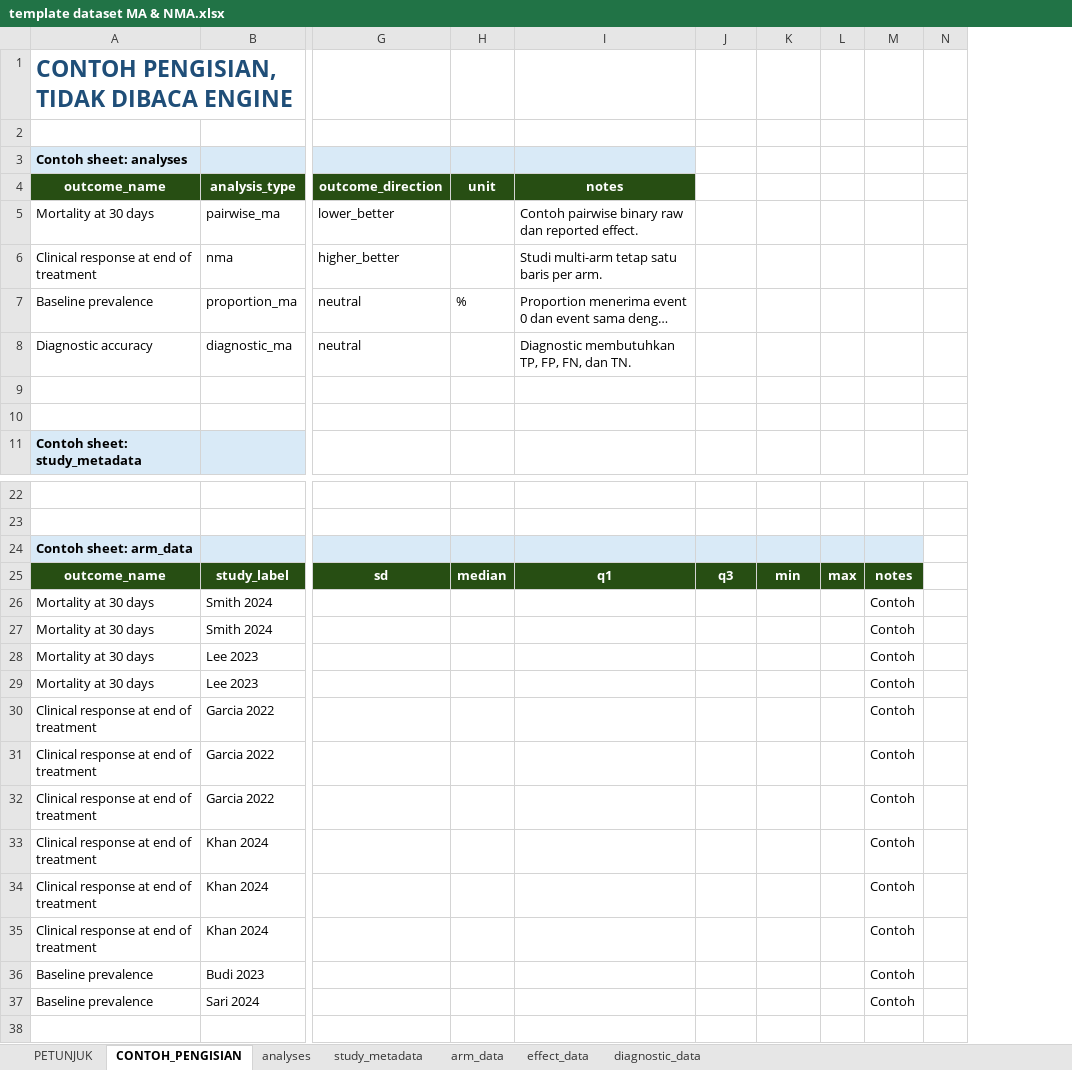
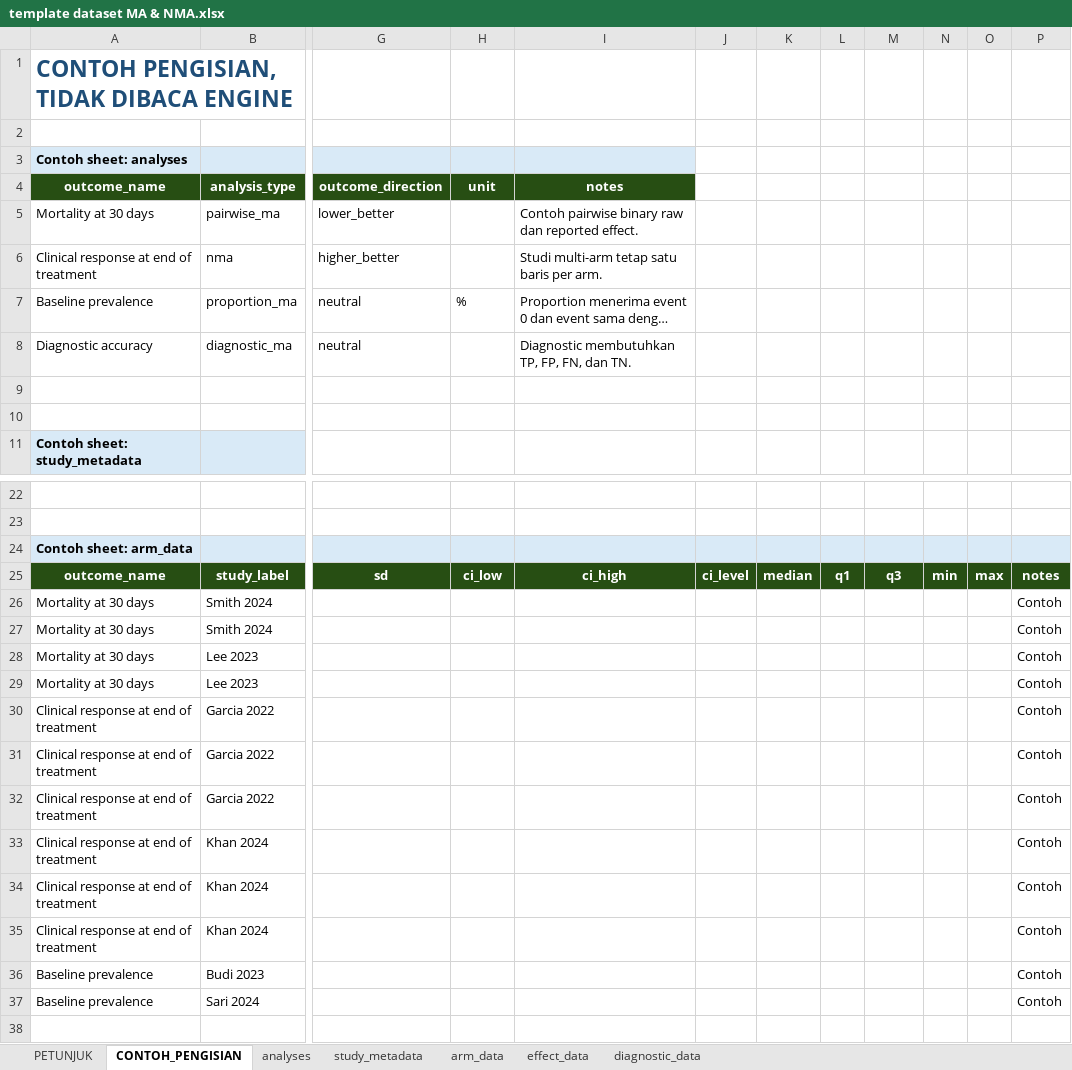
Before and after one commit to auctusstore-arch/kode-r-ma-nma, an Excel workbook: template dataset MA & NMA.xlsx, sheet CONTOH_PENGISIAN, drawn as a sheet; only a part is shown, gaps mark what is left out; long unchanged cells end in …; values as stored, in another font and other column widths than the file's, no borders; table styles not drawn; the diff names each change by its address in the sheet, - before the commit and + after, or states it on an @@ line.

Commit message:
feat(continuous): accept arm-level mean plus CI
Derive SD from mean and 95% CI (Cochrane 6.5.2.2) in V2.3 arm_data
and in the legacy V1 engine. Refresh the Excel template with
ci_low, ci_high, and ci_level columns.

```diff
--- a/template dataset MA & NMA.xlsx (sheet CONTOH_PENGISIAN)
+++ b/template dataset MA & NMA.xlsx (sheet CONTOH_PENGISIAN)
+column O, row 25: max
+column P, rows 25-37: notes | Contoh | Contoh | Contoh | Contoh | Contoh | Contoh | Contoh | Contoh | Contoh | Contoh | Contoh | Contoh
-N24 fill: none
+N24 fill: #D9EAF7
-H25 (unit): median
+H25 (unit): ci_low
-I25 (notes): q1
+I25 (notes): ci_high
-J25: q3
+J25: ci_level
-K25: min
+K25: median
-L25: max
+L25: q1
-M25: notes
+M25: q3
-N25: (empty)
+N25: min
-N25 fill: none
+N25 fill: #274E13
-M26:M37: Contoh
+M26:M37: (empty)
```
Also changed, not shown: sheet arm_data, 6 other files.
